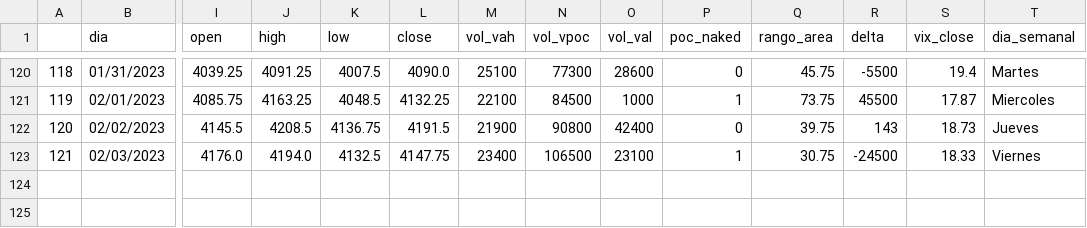
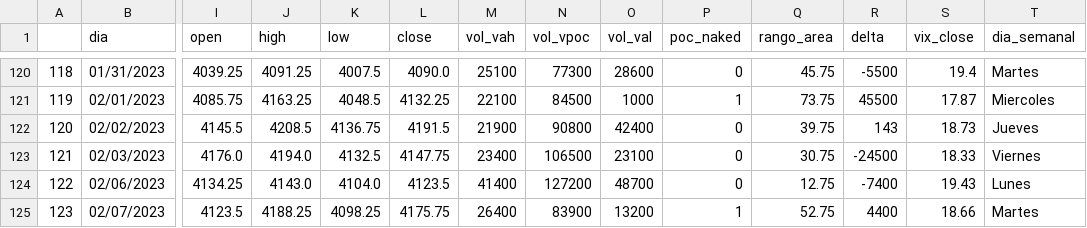
Before and after one commit to jbrass/Dashboard-Trader, a CSV file: Operativa/Diarios-ES.csv, drawn as a sheet; only a part is shown, gaps mark what is left out; rows hold the shown columns only; the diff names each change by its address in the sheet, - before the commit and + after, or states it on an @@ line.

```diff
--- a/Operativa/Diarios-ES.csv
+++ b/Operativa/Diarios-ES.csv
-P123 (poc_naked): 1
+P123 (poc_naked): 0
+row 124: 122 | 02/06/2023 | 4134.25 | 4143.0 | 4104.0 | 4123.5 | 41400 | 127200 | 48700 | 0 | 12.75 | -7400 | 19.43 | Lunes
+row 125: 123 | 02/07/2023 | 4123.5 | 4188.25 | 4098.25 | 4175.75 | 26400 | 83900 | 13200 | 1 | 52.75 | 4400 | 18.66 | Martes
```
Also changed, not shown: Operativa/Diarios-NQ.csv, 7 other files.
